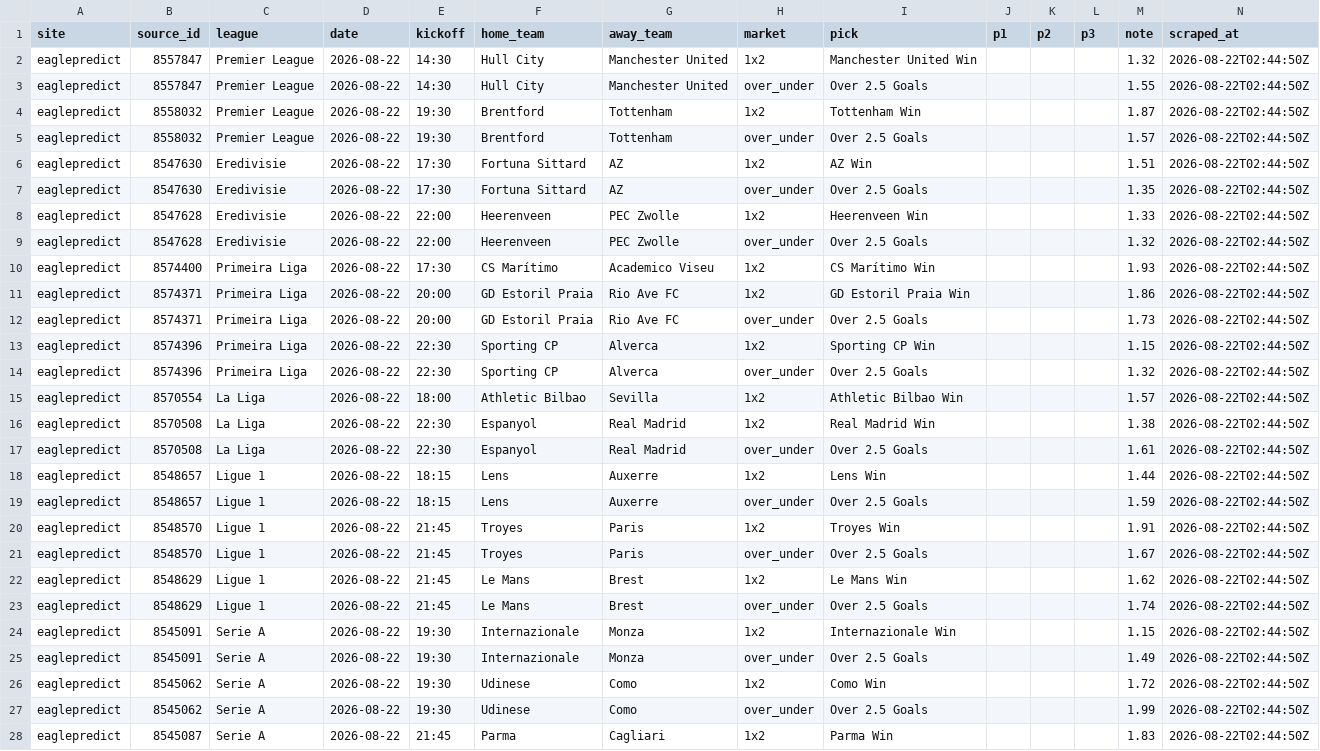
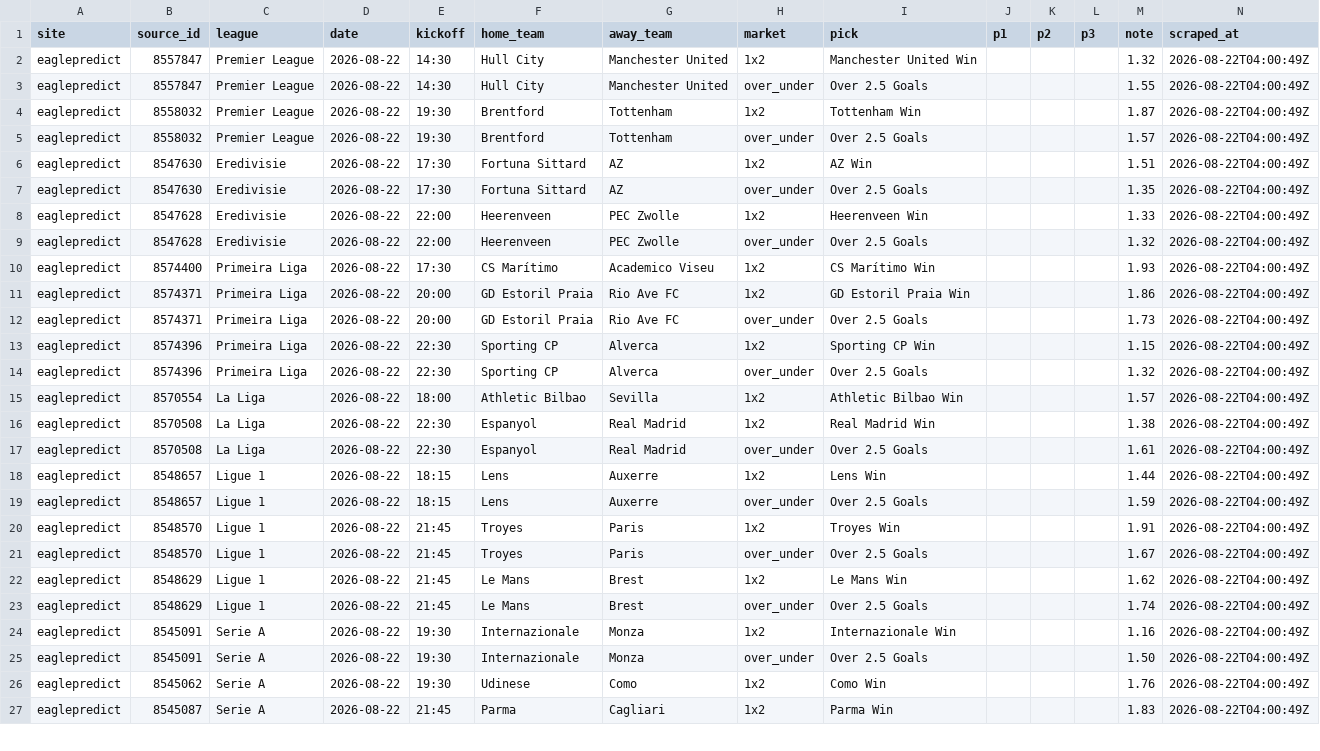
Before and after one commit to temesgen-982/consensus-temp, a CSV file: data/raw/eaglepredict.csv, drawn as a sheet; only a part is shown; removed rows and columns are numbered as before the commit, all else as after; the diff covers the shown part only; the diff names each change by its address in the sheet, - before the commit and + after, or states it on an @@ line.

Commit message:
Derive 1x2/OU/BTTS from published correct scores (sportsgambler, eaglepredict CS fallbacks)

```diff
--- a/data/raw/eaglepredict.csv
+++ b/data/raw/eaglepredict.csv
-N2:N26 (scraped_at): 2026-08-22T02:44:50Z
+N2:N26 (scraped_at): 2026-08-22T04:00:49Z
-M24 (note): 1.15
+M24 (note): 1.16
-M25 (note): 1.49
+M25 (note): 1.50
-M26 (note): 1.72
+M26 (note): 1.76
-row 27: eaglepredict | 8545062 | Serie A | 2026-08-22 | 19:30 | Udinese | Como | over_under | Over 2.5 Goals |  |  |  | 1.99 | 2026-08-22T02:44:50Z
-N27 (scraped_at): 2026-08-22T02:44:50Z
+N27 (scraped_at): 2026-08-22T04:00:49Z
```
Also changed, not shown: 3 added rows, 1 removed row and 74 edited cells elsewhere in this file, 10 other files.
